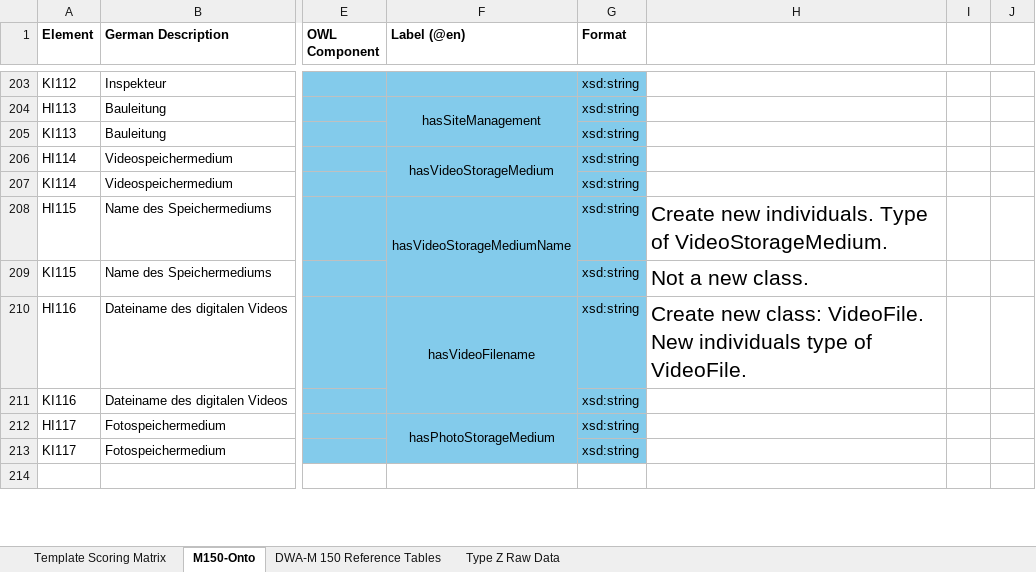
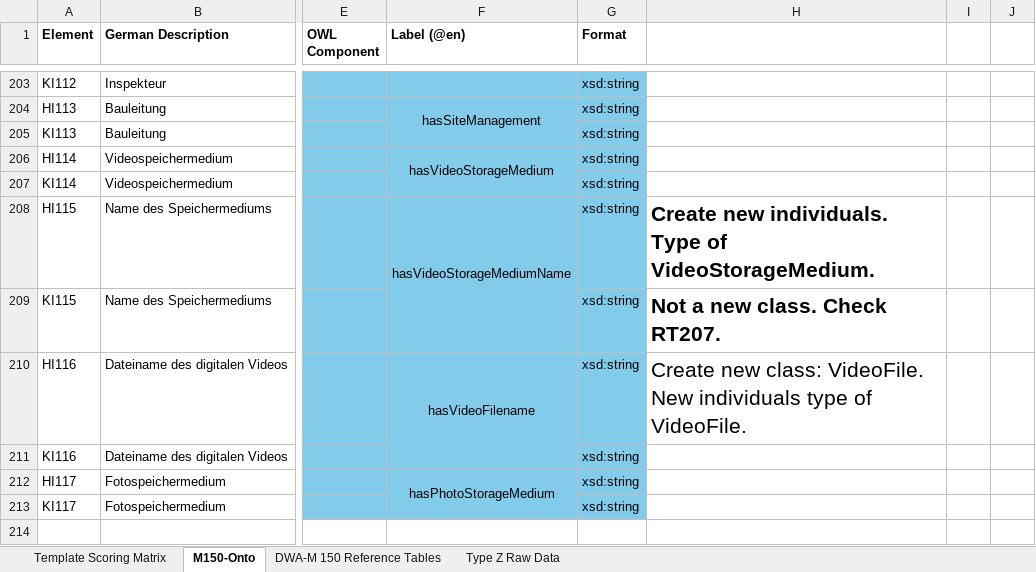
Before and after one commit to l-jamora/m150-onto, an Excel workbook: M150-Onto_Metamodel_Rework.xlsx, sheet M150-Onto, drawn as a sheet; only a part is shown, gaps mark what is left out; values as stored, in another font and other column widths than the file's, no borders; conditional formats not drawn; the diff names each change by its address in the sheet, - before the commit and + after, or states it on an @@ line.

```diff
--- a/M150-Onto_Metamodel_Rework.xlsx (sheet M150-Onto)
+++ b/M150-Onto_Metamodel_Rework.xlsx (sheet M150-Onto)
-H208:H209 bold: off
+H208:H209 bold: on
-H209: Not a new class.
+H209: Not a new class. Check RT207.
```
Also changed, not shown: 1 other file.
